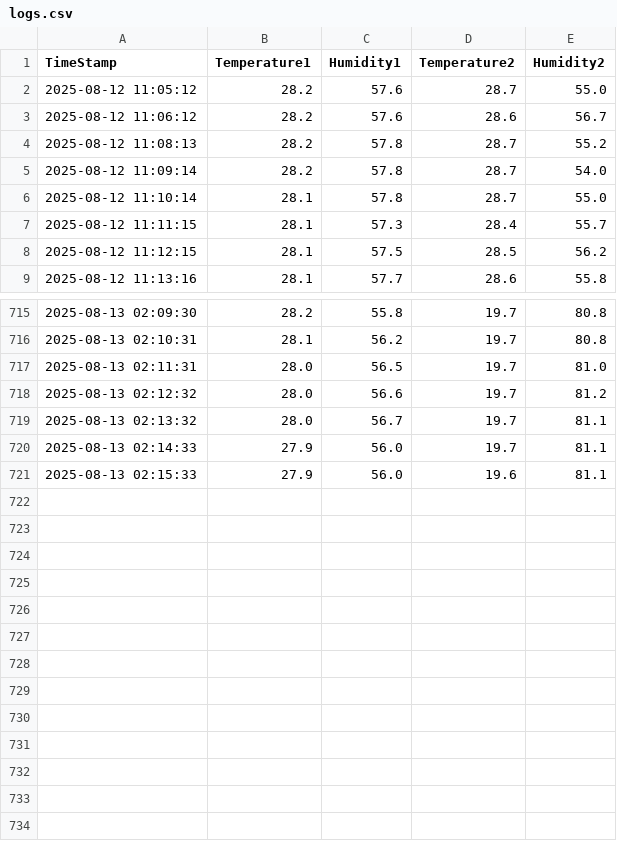
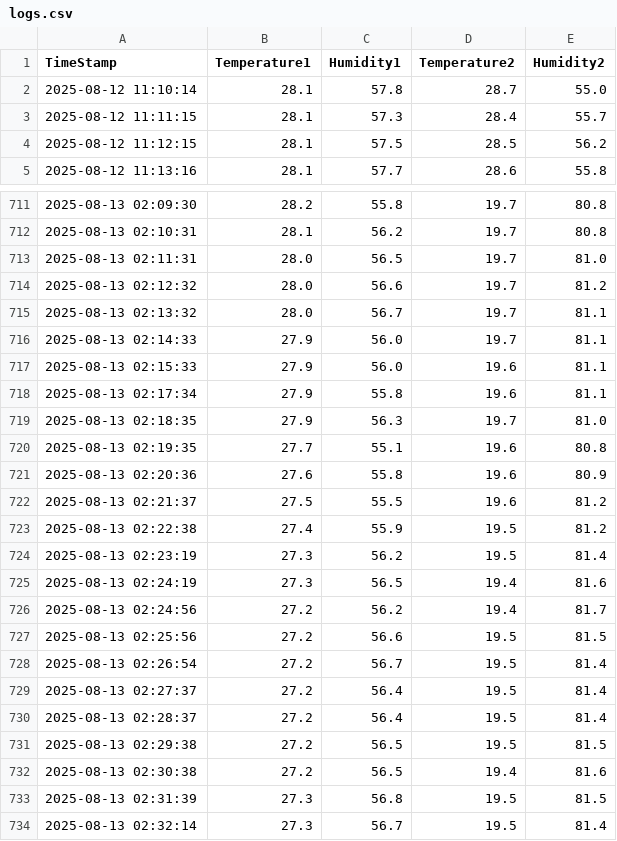
Before and after one commit to willj768/Temperature-Sensor, a CSV file: logs.csv, drawn as a sheet; only a part is shown, gaps mark what is left out.

Commit message:
updated logs and graph to include 7 days data

```diff
--- a/logs.csv
+++ b/logs.csv
@@ -1,6 +1,2 @@
 TimeStamp,Temperature1,Humidity1,Temperature2,Humidity2
-2025-08-12 11:05:12,28.2,57.6,28.7,55.0
-2025-08-12 11:06:12,28.2,57.6,28.6,56.7
-2025-08-12 11:08:13,28.2,57.8,28.7,55.2
-2025-08-12 11:09:14,28.2,57.8,28.7,54.0
 2025-08-12 11:10:14,28.1,57.8,28.7,55.0
@@ -721 +717,18 @@ TimeStamp,Temperature1,Humidity1,Temperature2,Humidity2
 2025-08-13 02:15:33,27.9,56.0,19.6,81.1
+2025-08-13 02:17:34,27.9,55.8,19.6,81.1
+2025-08-13 02:18:35,27.9,56.3,19.7,81.0
+2025-08-13 02:19:35,27.7,55.1,19.6,80.8
+2025-08-13 02:20:36,27.6,55.8,19.6,80.9
+2025-08-13 02:21:37,27.5,55.5,19.6,81.2
+2025-08-13 02:22:38,27.4,55.9,19.5,81.2
+2025-08-13 02:23:19,27.3,56.2,19.5,81.4
+2025-08-13 02:24:19,27.3,56.5,19.4,81.6
+2025-08-13 02:24:56,27.2,56.2,19.4,81.7
+2025-08-13 02:25:56,27.2,56.6,19.5,81.5
+2025-08-13 02:26:54,27.2,56.7,19.5,81.4
+2025-08-13 02:27:37,27.2,56.4,19.5,81.4
+2025-08-13 02:28:37,27.2,56.4,19.5,81.4
+2025-08-13 02:29:38,27.2,56.5,19.5,81.5
+2025-08-13 02:30:38,27.2,56.5,19.4,81.6
+2025-08-13 02:31:39,27.3,56.8,19.5,81.5
+2025-08-13 02:32:14,27.3,56.7,19.5,81.4
```
Also changed, not shown: 1 other file.
